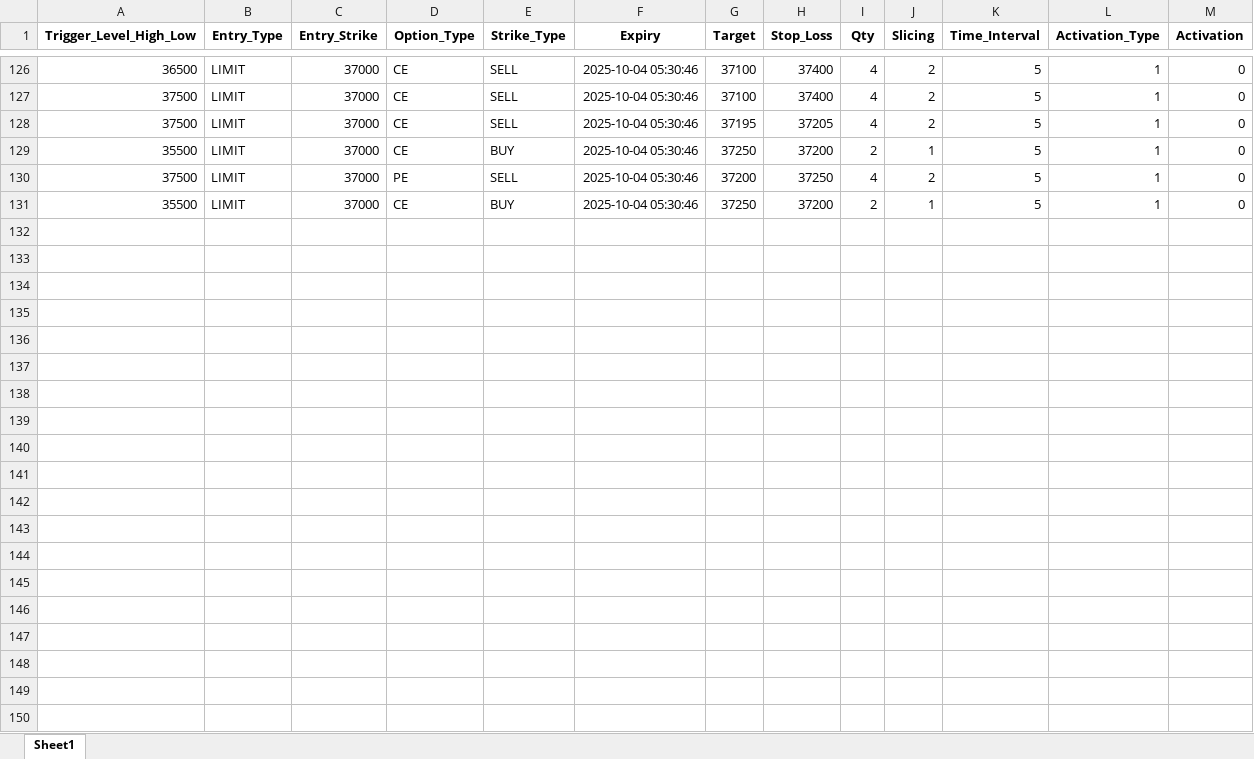
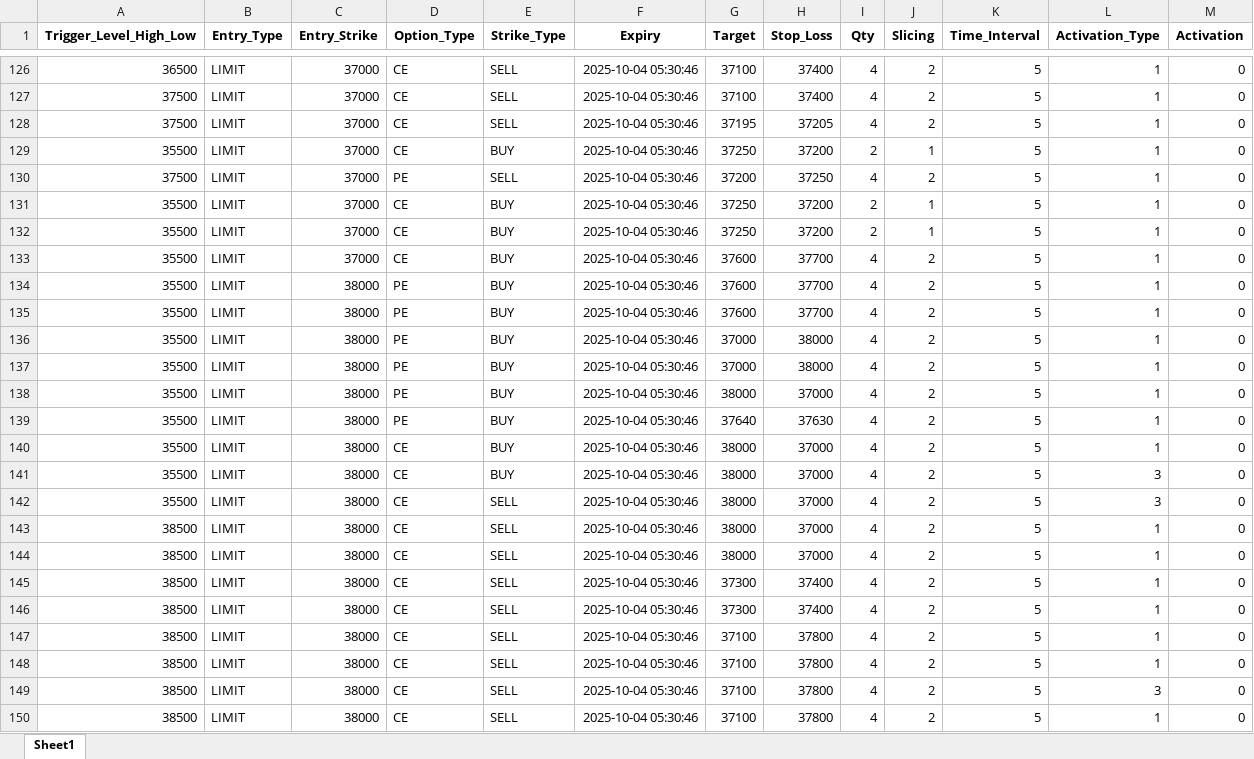
Before and after one commit to Numatix-Team/Ibkr_Jap, an Excel workbook: storage/final_2.xlsx, sheet Sheet1, drawn as a sheet; only a part is shown, gaps mark what is left out; values as stored, in another font and other column widths than the file's, no borders; the diff covers the shown part only; the diff names each change by its address in the sheet, - before the commit and + after, or states it on an @@ line.

```diff
--- a/storage/final_2.xlsx (sheet Sheet1)
+++ b/storage/final_2.xlsx (sheet Sheet1)
+row 132: 35500 | LIMIT | 37000 | CE | BUY | 2025-10-04 05:30:46 | 37250 | 37200 | 2 | 1 | 5 | 1 | 0
+row 133: 35500 | LIMIT | 37000 | CE | BUY | 2025-10-04 05:30:46 | 37600 | 37700 | 4 | 2 | 5 | 1 | 0
+row 134: 35500 | LIMIT | 38000 | PE | BUY | 2025-10-04 05:30:46 | 37600 | 37700 | 4 | 2 | 5 | 1 | 0
+row 135: 35500 | LIMIT | 38000 | PE | BUY | 2025-10-04 05:30:46 | 37600 | 37700 | 4 | 2 | 5 | 1 | 0
+row 136: 35500 | LIMIT | 38000 | PE | BUY | 2025-10-04 05:30:46 | 37000 | 38000 | 4 | 2 | 5 | 1 | 0
+row 137: 35500 | LIMIT | 38000 | PE | BUY | 2025-10-04 05:30:46 | 37000 | 38000 | 4 | 2 | 5 | 1 | 0
+row 138: 35500 | LIMIT | 38000 | PE | BUY | 2025-10-04 05:30:46 | 38000 | 37000 | 4 | 2 | 5 | 1 | 0
+row 139: 35500 | LIMIT | 38000 | PE | BUY | 2025-10-04 05:30:46 | 37640 | 37630 | 4 | 2 | 5 | 1 | 0
+row 140: 35500 | LIMIT | 38000 | CE | BUY | 2025-10-04 05:30:46 | 38000 | 37000 | 4 | 2 | 5 | 1 | 0
+row 141: 35500 | LIMIT | 38000 | CE | BUY | 2025-10-04 05:30:46 | 38000 | 37000 | 4 | 2 | 5 | 3 | 0
+row 142: 35500 | LIMIT | 38000 | CE | SELL | 2025-10-04 05:30:46 | 38000 | 37000 | 4 | 2 | 5 | 3 | 0
+row 143: 38500 | LIMIT | 38000 | CE | SELL | 2025-10-04 05:30:46 | 38000 | 37000 | 4 | 2 | 5 | 1 | 0
+row 144: 38500 | LIMIT | 38000 | CE | SELL | 2025-10-04 05:30:46 | 38000 | 37000 | 4 | 2 | 5 | 1 | 0
+row 145: 38500 | LIMIT | 38000 | CE | SELL | 2025-10-04 05:30:46 | 37300 | 37400 | 4 | 2 | 5 | 1 | 0
+row 146: 38500 | LIMIT | 38000 | CE | SELL | 2025-10-04 05:30:46 | 37300 | 37400 | 4 | 2 | 5 | 1 | 0
+row 147: 38500 | LIMIT | 38000 | CE | SELL | 2025-10-04 05:30:46 | 37100 | 37800 | 4 | 2 | 5 | 1 | 0
+row 148: 38500 | LIMIT | 38000 | CE | SELL | 2025-10-04 05:30:46 | 37100 | 37800 | 4 | 2 | 5 | 1 | 0
+row 149: 38500 | LIMIT | 38000 | CE | SELL | 2025-10-04 05:30:46 | 37100 | 37800 | 4 | 2 | 5 | 3 | 0
+row 150: 38500 | LIMIT | 38000 | CE | SELL | 2025-10-04 05:30:46 | 37100 | 37800 | 4 | 2 | 5 | 1 | 0
```
Also changed, not shown: 60 added rows and 4 edited cells elsewhere in this sheet, 2 other files.
